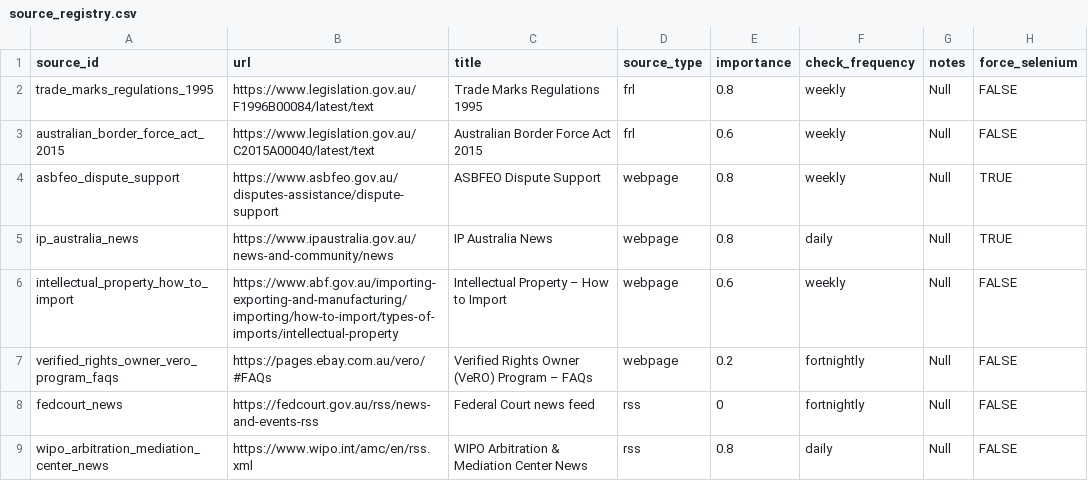
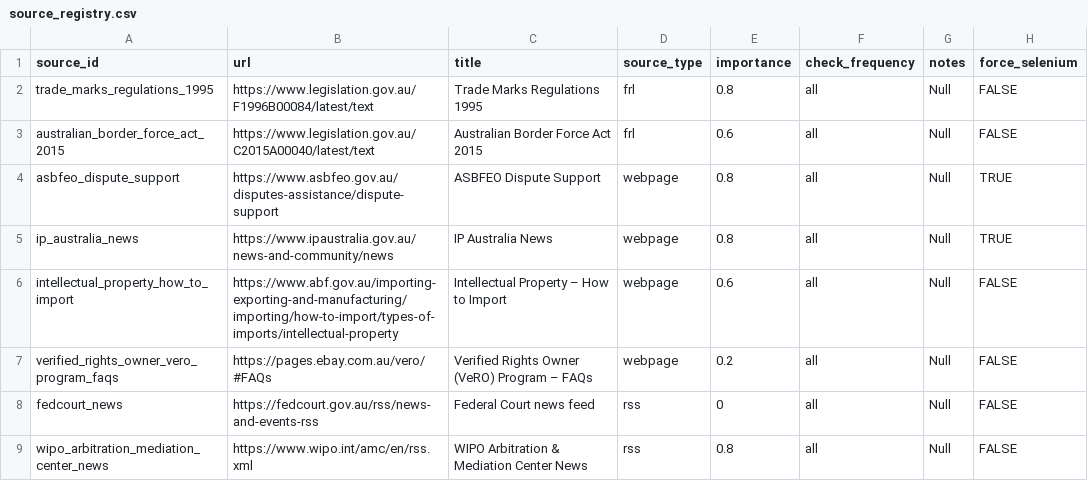
Before and after one commit to Thomas-Amann-IPAustralia/Tripwire, a CSV file: data/influencer_sources/source_registry.csv, drawn as a sheet.

Commit message:
Change check frequency to 'all' for source registry
Updated check frequency for various sources to 'all'.

```diff
--- a/data/influencer_sources/source_registry.csv
+++ b/data/influencer_sources/source_registry.csv
@@ -1,9 +1,9 @@
 source_id,url,title,source_type,importance,check_frequency,notes,force_selenium
-trade_marks_regulations_1995,https://www.legislation.gov.au/F1996B00084/latest/text,Trade Marks Regulations 1995,frl,0.8,weekly,Null,FALSE
-australian_border_force_act_2015,https://www.legislation.gov.au/C2015A00040/latest/text,Australian Border Force Act 2015,frl,0.6,weekly,Null,FALSE
-asbfeo_dispute_support,https://www.asbfeo.gov.au/disputes-assistance/dispute-support,ASBFEO Dispute Support,webpage,0.8,weekly,Null,TRUE
-ip_australia_news,https://www.ipaustralia.gov.au/news-and-community/news,IP Australia News,webpage,0.8,daily,Null,TRUE
-intellectual_property_how_to_import,https://www.abf.gov.au/importing-exporting-and-manufacturing/importing/how-to-import/types-of-imports/intellectual-property,Intellectual Property – How to Import,webpage,0.6,weekly,Null,FALSE
-verified_rights_owner_vero_program_faqs,https://pages.ebay.com.au/vero/#FAQs,Verified Rights Owner (VeRO) Program – FAQs,webpage,0.2,fortnightly,Null,FALSE
-fedcourt_news,https://fedcourt.gov.au/rss/news-and-events-rss,Federal Court news feed,rss,0,fortnightly,Null,FALSE
-wipo_arbitration_mediation_center_news,https://www.wipo.int/amc/en/rss.xml,WIPO Arbitration & Mediation Center News,rss,0.8,daily,Null,FALSE
+trade_marks_regulations_1995,https://www.legislation.gov.au/F1996B00084/latest/text,Trade Marks Regulations 1995,frl,0.8,all,Null,FALSE
+australian_border_force_act_2015,https://www.legislation.gov.au/C2015A00040/latest/text,Australian Border Force Act 2015,frl,0.6,all,Null,FALSE
+asbfeo_dispute_support,https://www.asbfeo.gov.au/disputes-assistance/dispute-support,ASBFEO Dispute Support,webpage,0.8,all,Null,TRUE
+ip_australia_news,https://www.ipaustralia.gov.au/news-and-community/news,IP Australia News,webpage,0.8,all,Null,TRUE
+intellectual_property_how_to_import,https://www.abf.gov.au/importing-exporting-and-manufacturing/importing/how-to-import/types-of-imports/intellectual-property,Intellectual Property – How to Import,webpage,0.6,all,Null,FALSE
+verified_rights_owner_vero_program_faqs,https://pages.ebay.com.au/vero/#FAQs,Verified Rights Owner (VeRO) Program – FAQs,webpage,0.2,all,Null,FALSE
+fedcourt_news,https://fedcourt.gov.au/rss/news-and-events-rss,Federal Court news feed,rss,0,all,Null,FALSE
+wipo_arbitration_mediation_center_news,https://www.wipo.int/amc/en/rss.xml,WIPO Arbitration & Mediation Center News,rss,0.8,all,Null,FALSE
```
